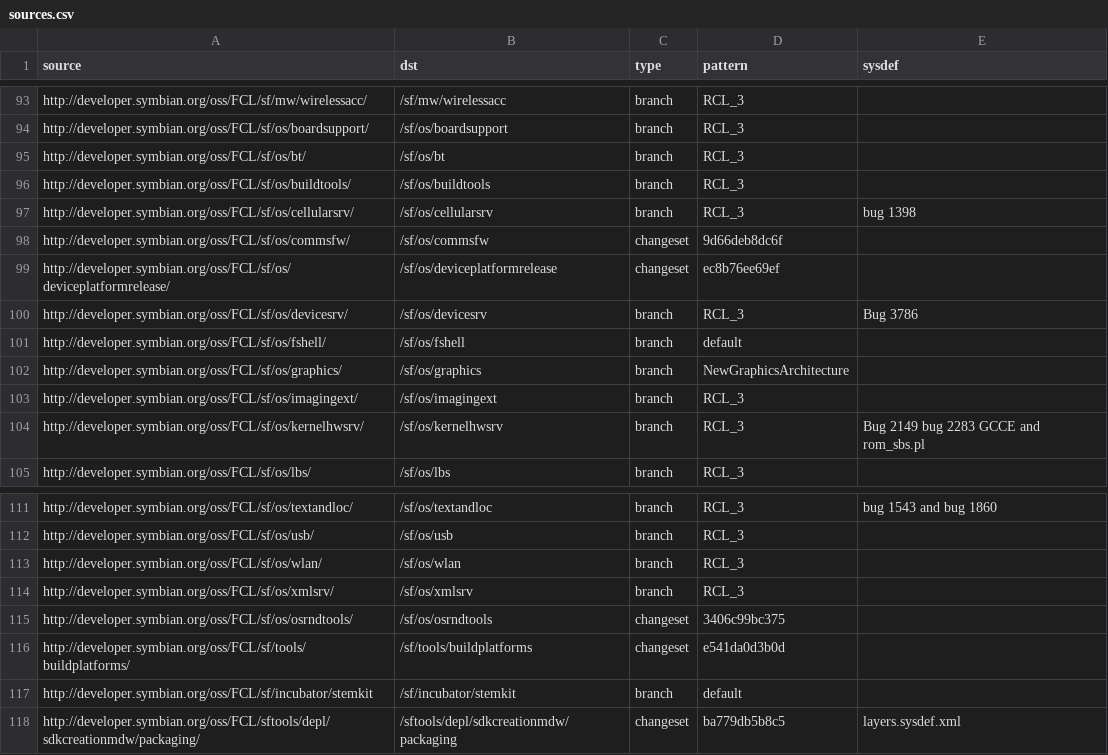
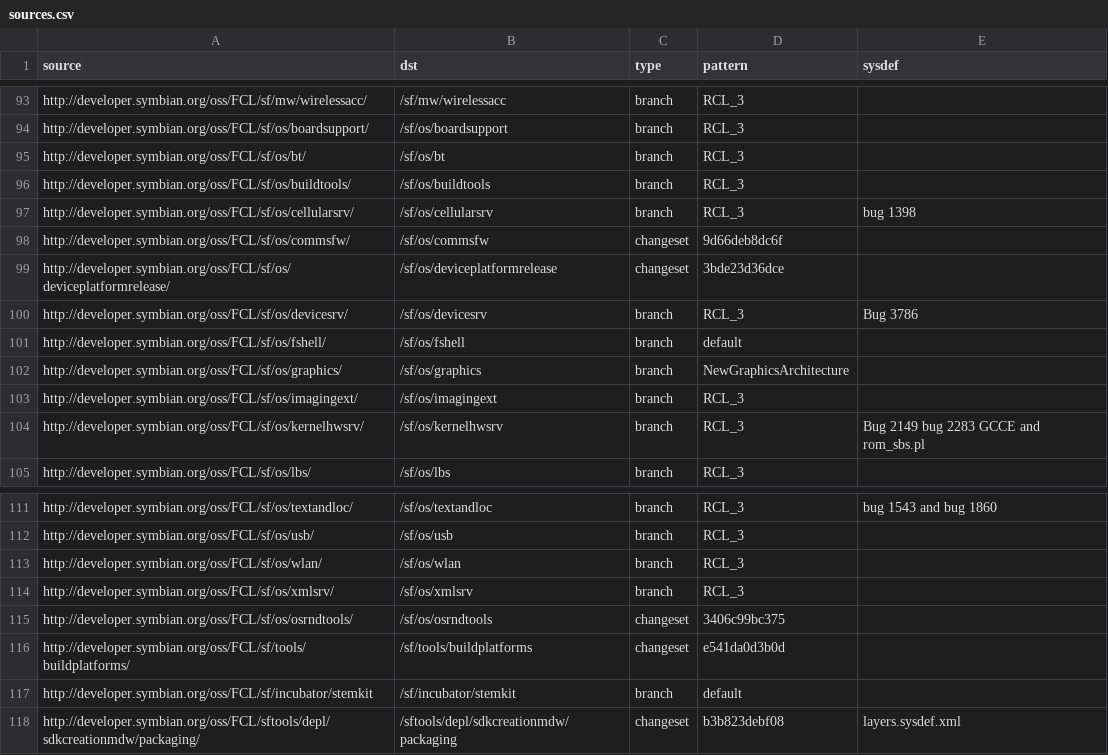
Before and after one commit to SymbianSource/oss.FCL.sftools.fbf.projects.platforms, a CSV file: symbian3/single/sources.csv, drawn as a sheet; only a part is shown, gaps mark what is left out.

Commit message:
update changeset for sdkcreationmw and deviceplatformrelease for bugs 3176 and 3197

```diff
--- a/symbian3/single/sources.csv
+++ b/symbian3/single/sources.csv
@@ -98,3 +98,3 @@ http://developer.symbian.org/oss/FCL/sf/os/cellularsrv/,/sf/os/cellularsrv,branc
 http://developer.symbian.org/oss/FCL/sf/os/commsfw/,/sf/os/commsfw,changeset,9d66deb8dc6f,
-http://developer.symbian.org/oss/FCL/sf/os/deviceplatformrelease/,/sf/os/deviceplatformrelease,changeset,ec8b76ee69ef,
+http://developer.symbian.org/oss/FCL/sf/os/deviceplatformrelease/,/sf/os/deviceplatformrelease,changeset,3bde23d36dce,
 http://developer.symbian.org/oss/FCL/sf/os/devicesrv/,/sf/os/devicesrv,branch,RCL_3,Bug 3786
@@ -117,2 +117,2 @@ http://developer.symbian.org/oss/FCL/sf/tools/buildplatforms/,/sf/tools/buildpla
 http://developer.symbian.org/oss/FCL/sf/incubator/stemkit,/sf/incubator/stemkit,branch,default,
-http://developer.symbian.org/oss/FCL/sftools/depl/sdkcreationmdw/packaging/,/sftools/depl/sdkcreationmdw/packaging,changeset,ba779db5b8c5,layers.sysdef.xml
+http://developer.symbian.org/oss/FCL/sftools/depl/sdkcreationmdw/packaging/,/sftools/depl/sdkcreationmdw/packaging,changeset,b3b823debf08,layers.sysdef.xml
```
